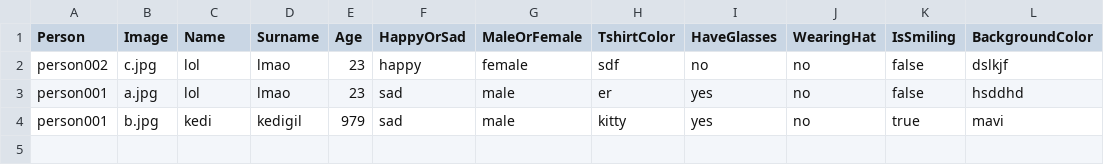
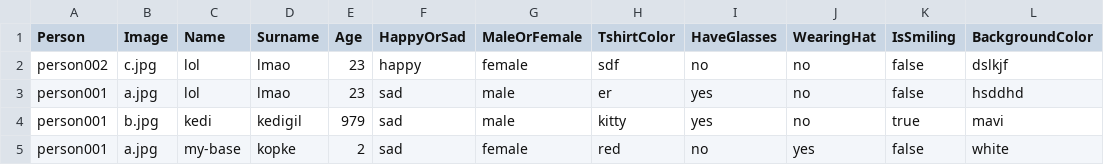
Before and after one commit to semihdervis/medical-data-labeler, a CSV file: backend/labels.csv, drawn as a sheet; the diff names each change by its address in the sheet, - before the commit and + after, or states it on an @@ line.

```diff
--- a/backend/labels.csv
+++ b/backend/labels.csv
+row 5: person001 | a.jpg | my-base | kopke | 2 | sad | female | red | no | yes | false | white
```
Also changed, not shown: 5 other files.
